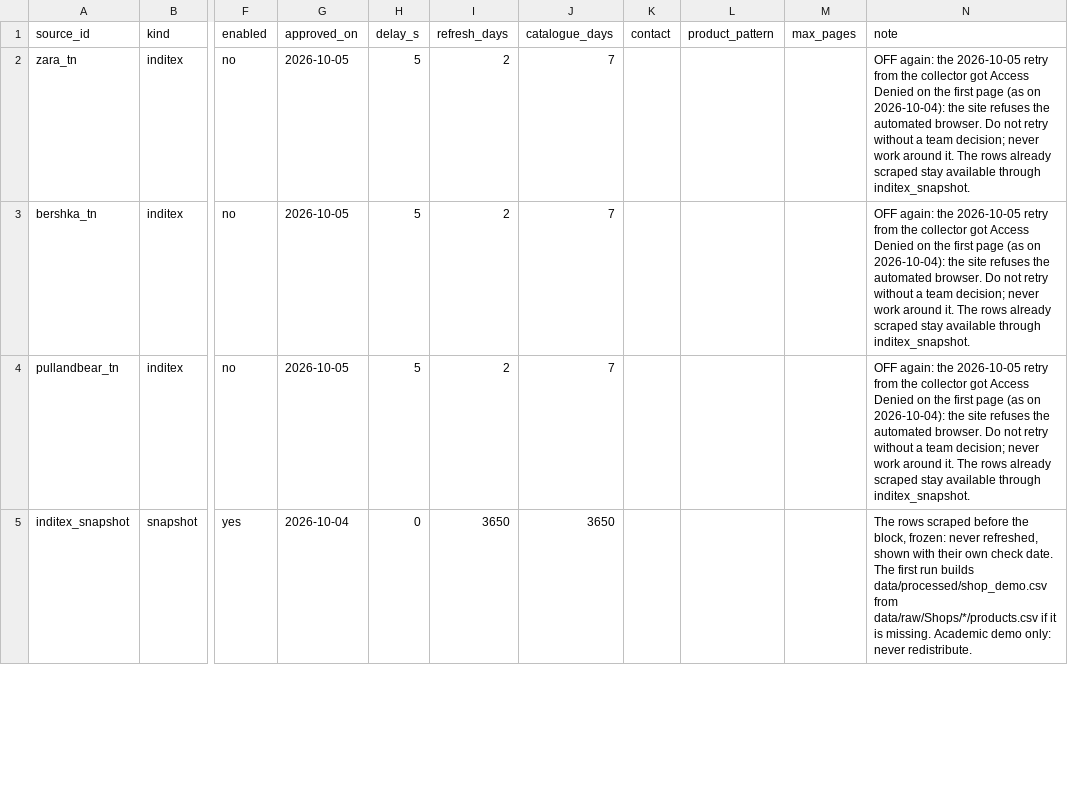
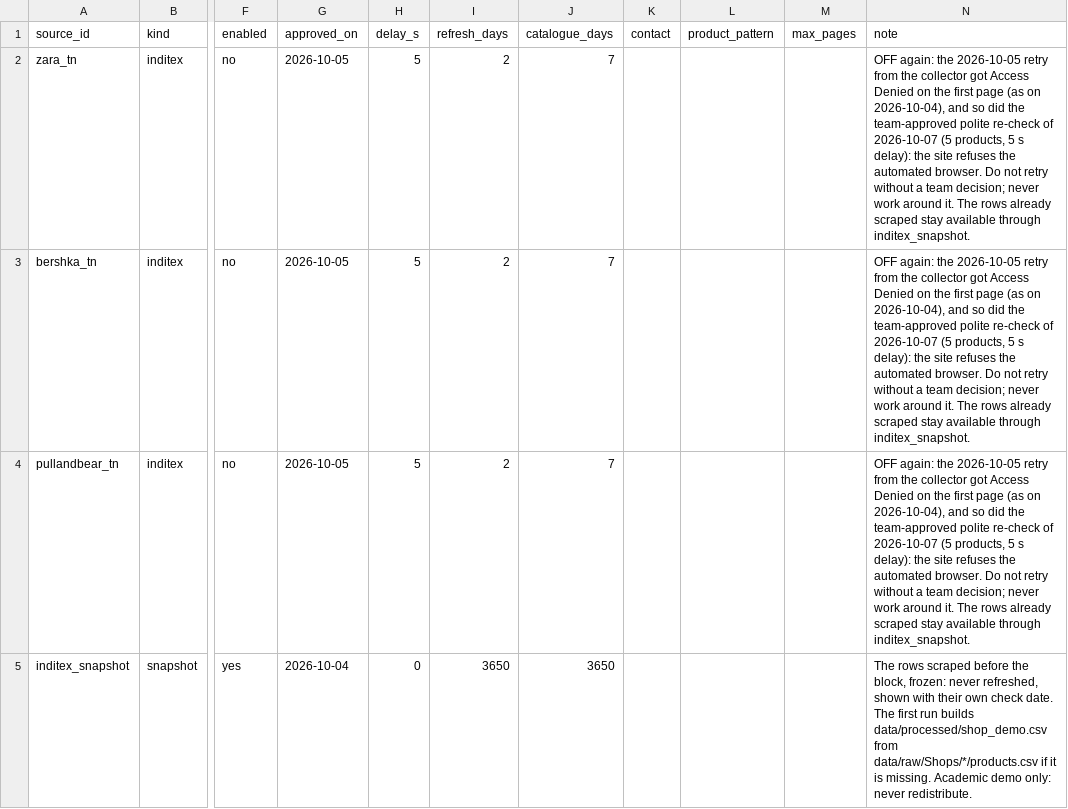
Before and after one commit to mohamedaziz-ouertatani/DressMe, a CSV file: mappings/listing_sources.csv, drawn as a sheet; only a part is shown, gaps mark what is left out; the diff covers the shown part only; the diff names each change by its address in the sheet, - before the commit and + after, or states it on an @@ line.

Commit message:
Shop connectors: Exist and Hamadi Abid work; H&M and Inditex still blocked
Live checks on 2026-10-07 found why the approved shops never ran:
- http.py asked every page for JSON first; Exist (PrestaShop) answers that
  with an empty HTTP 500. Pages are now asked for as text/html.
- Accented addresses (Hamadi Abid: .../sac-à-main) broke urllib: they are
  now percent-encoded.
- Sitemaps: <image:loc> pictures are no longer read as pages, and an index's
  product sitemaps are read first.
- Hamadi Abid is a Vue app with no product data in its pages: new connector
  (kind hamadiabid) reads its sitemap, then /api/items/ref, the call its own
  pages make. Adult sections only (product_pattern).
- Exist: kind sitemap saved by check_shop_source.py, product_pattern set.
- H&M France: product pages answer 403 Access Denied, so no kind.
- Zara / Bershka / Pull&Bear: the team-approved polite re-check got Access
  Denied on the home page again; they stay off (snapshot only).

```diff
--- a/mappings/listing_sources.csv
+++ b/mappings/listing_sources.csv
-N2:N4 (note): …(as on 2026-10-04): the site…
+N2:N4 (note): …(as on 2026-10-04), and so did the team-approved polite re-check of 2026-10-07 (5 products, 5 s delay): the site…
```
Also changed, not shown: 7 edited cells elsewhere in this file, 10 other files.
